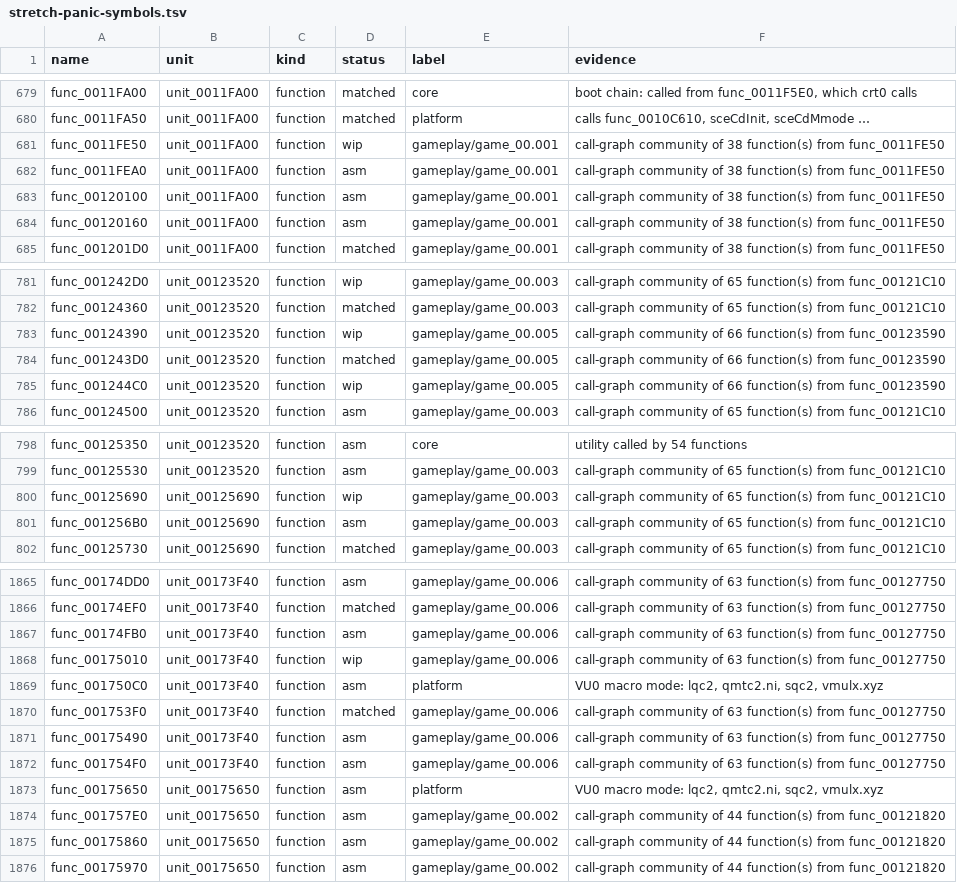
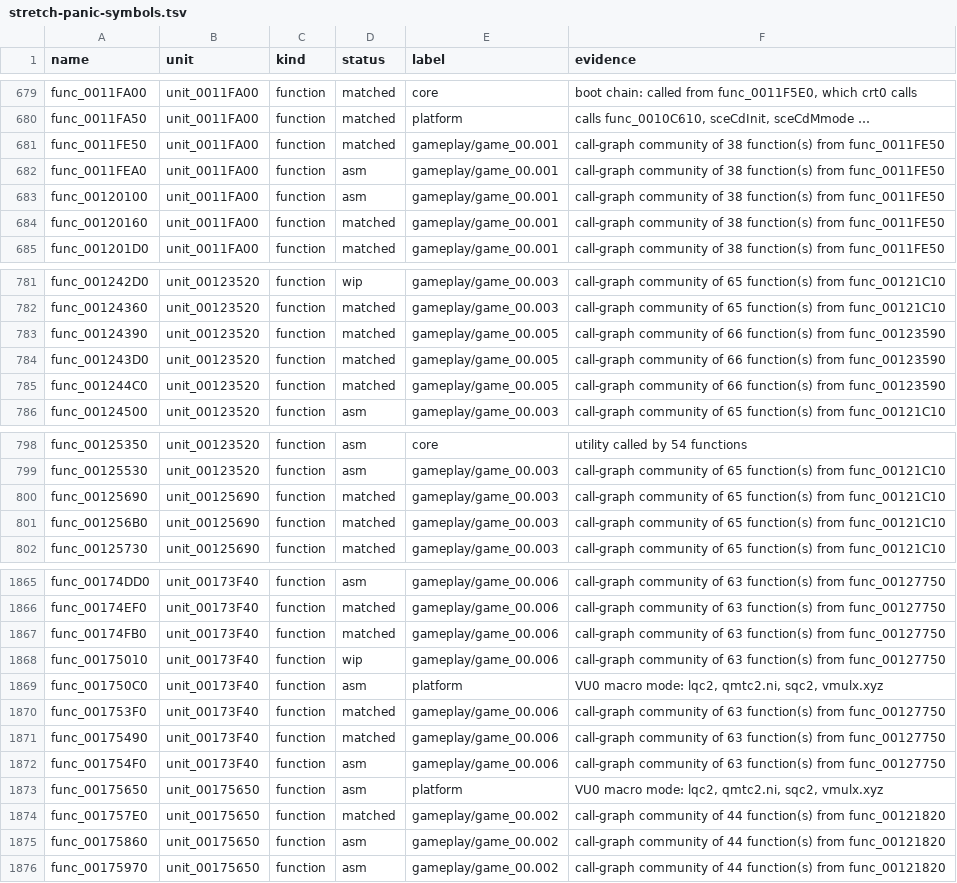
Before and after one commit to Harskov/stretch-panic-usa, a TSV file: symbols/stretch-panic-symbols.tsv, drawn as a sheet; only a part is shown, gaps mark what is left out; the diff covers the shown part only.

```diff
--- a/symbols/stretch-panic-symbols.tsv
+++ b/symbols/stretch-panic-symbols.tsv
@@ -680,6 +680,6 @@ func_0011FA00	unit_0011FA00	function	matched	core	boot chain: called from func_0
 func_0011FA50	unit_0011FA00	function	matched	platform	calls func_0010C610, sceCdInit, sceCdMmode …
-func_0011FE50	unit_0011FA00	function	wip	gameplay/game_00.001	call-graph community of 38 function(s) from func_0011FE50
+func_0011FE50	unit_0011FA00	function	matched	gameplay/game_00.001	call-graph community of 38 function(s) from func_0011FE50
 func_0011FEA0	unit_0011FA00	function	asm	gameplay/game_00.001	call-graph community of 38 function(s) from func_0011FE50
 func_00120100	unit_0011FA00	function	asm	gameplay/game_00.001	call-graph community of 38 function(s) from func_0011FE50
-func_00120160	unit_0011FA00	function	asm	gameplay/game_00.001	call-graph community of 38 function(s) from func_0011FE50
+func_00120160	unit_0011FA00	function	matched	gameplay/game_00.001	call-graph community of 38 function(s) from func_0011FE50
 func_001201D0	unit_0011FA00	function	matched	gameplay/game_00.001	call-graph community of 38 function(s) from func_0011FE50
@@ -782,5 +782,5 @@ func_001242D0	unit_00123520	function	wip	gameplay/game_00.003	call-graph communi
 func_00124360	unit_00123520	function	matched	gameplay/game_00.003	call-graph community of 65 function(s) from func_00121C10
-func_00124390	unit_00123520	function	wip	gameplay/game_00.005	call-graph community of 66 function(s) from func_00123590
+func_00124390	unit_00123520	function	matched	gameplay/game_00.005	call-graph community of 66 function(s) from func_00123590
 func_001243D0	unit_00123520	function	matched	gameplay/game_00.005	call-graph community of 66 function(s) from func_00123590
-func_001244C0	unit_00123520	function	wip	gameplay/game_00.005	call-graph community of 66 function(s) from func_00123590
+func_001244C0	unit_00123520	function	matched	gameplay/game_00.005	call-graph community of 66 function(s) from func_00123590
 func_00124500	unit_00123520	function	asm	gameplay/game_00.003	call-graph community of 65 function(s) from func_00121C10
@@ -799,4 +799,4 @@ func_00125350	unit_00123520	function	asm	core	utility called by 54 functions
 func_00125530	unit_00123520	function	asm	gameplay/game_00.003	call-graph community of 65 function(s) from func_00121C10
-func_00125690	unit_00125690	function	wip	gameplay/game_00.003	call-graph community of 65 function(s) from func_00121C10
-func_001256B0	unit_00125690	function	asm	gameplay/game_00.003	call-graph community of 65 function(s) from func_00121C10
+func_00125690	unit_00125690	function	matched	gameplay/game_00.003	call-graph community of 65 function(s) from func_00121C10
+func_001256B0	unit_00125690	function	matched	gameplay/game_00.003	call-graph community of 65 function(s) from func_00121C10
 func_00125730	unit_00125690	function	matched	gameplay/game_00.003	call-graph community of 65 function(s) from func_00121C10
@@ -1866,3 +1866,3 @@ func_00174DD0	unit_00173F40	function	asm	gameplay/game_00.006	call-graph communi
 func_00174EF0	unit_00173F40	function	matched	gameplay/game_00.006	call-graph community of 63 function(s) from func_00127750
-func_00174FB0	unit_00173F40	function	asm	gameplay/game_00.006	call-graph community of 63 function(s) from func_00127750
+func_00174FB0	unit_00173F40	function	matched	gameplay/game_00.006	call-graph community of 63 function(s) from func_00127750
 func_00175010	unit_00173F40	function	wip	gameplay/game_00.006	call-graph community of 63 function(s) from func_00127750
@@ -1870,6 +1870,6 @@ func_001750C0	unit_00173F40	function	asm	platform	VU0 macro mode: lqc2, qmtc2.ni
 func_001753F0	unit_00173F40	function	matched	gameplay/game_00.006	call-graph community of 63 function(s) from func_00127750
-func_00175490	unit_00173F40	function	asm	gameplay/game_00.006	call-graph community of 63 function(s) from func_00127750
+func_00175490	unit_00173F40	function	matched	gameplay/game_00.006	call-graph community of 63 function(s) from func_00127750
 func_001754F0	unit_00173F40	function	asm	gameplay/game_00.006	call-graph community of 63 function(s) from func_00127750
 func_00175650	unit_00175650	function	asm	platform	VU0 macro mode: lqc2, qmtc2.ni, sqc2, vmulx.xyz
-func_001757E0	unit_00175650	function	asm	gameplay/game_00.002	call-graph community of 44 function(s) from func_00121820
+func_001757E0	unit_00175650	function	matched	gameplay/game_00.002	call-graph community of 44 function(s) from func_00121820
 func_00175860	unit_00175650	function	asm	gameplay/game_00.002	call-graph community of 44 function(s) from func_00121820
```
Also changed, not shown: 59 edited cells elsewhere in this file, 44 other files.
